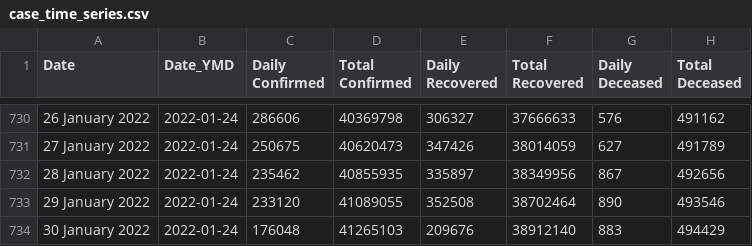
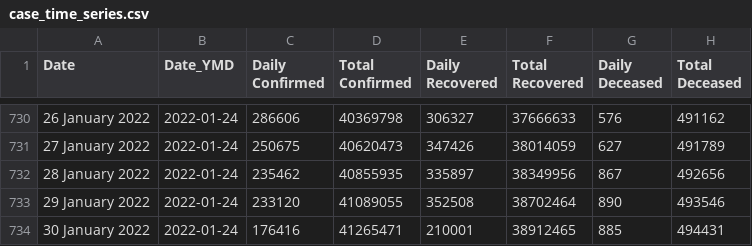
Before and after one commit to abhiramr/covid19bharat_data, a CSV file: csv/latest/case_time_series.csv, drawn as a sheet; only a part is shown, gaps mark what is left out; the diff names each change by its address in the sheet, - before the commit and + after, or states it on an @@ line.

```diff
--- a/csv/latest/case_time_series.csv
+++ b/csv/latest/case_time_series.csv
-C734 (Daily Confirmed): 176048
+C734 (Daily Confirmed): 176416
-D734 (Total Confirmed): 41265103
+D734 (Total Confirmed): 41265471
-E734 (Daily Recovered): 209676
+E734 (Daily Recovered): 210001
-F734 (Total Recovered): 38912140
+F734 (Total Recovered): 38912465
-G734 (Daily Deceased): 883
+G734 (Daily Deceased): 885
-H734 (Total Deceased): 494429
+H734 (Total Deceased): 494431
```
Also changed, not shown: csv/latest/district_wise.csv, csv/latest/state_wise.csv, 12 other files.
